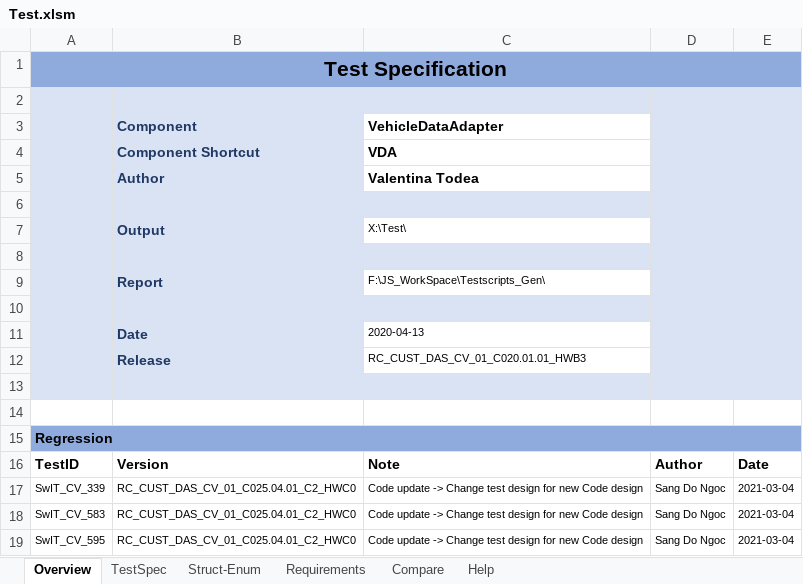
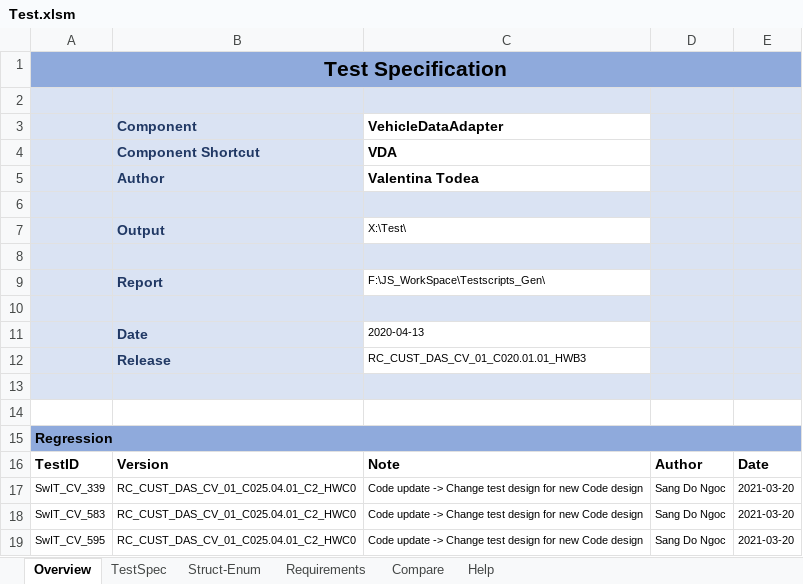
Before and after one commit to nsangrb/TestScripts_Gen, an Excel workbook: Test.xlsm, sheet Overview, drawn as a sheet; values as stored, in another font and other column widths than the file's, no borders; charts and pictures not drawn; the diff names each change by its address in the sheet, - before the commit and + after, or states it on an @@ line.

```diff
--- a/Test.xlsm (sheet Overview)
+++ b/Test.xlsm (sheet Overview)
-E17:E19: 2021-03-04
+E17:E19: 2021-03-20
```
Also changed, not shown: sheet TestSpec, 2 other files.
